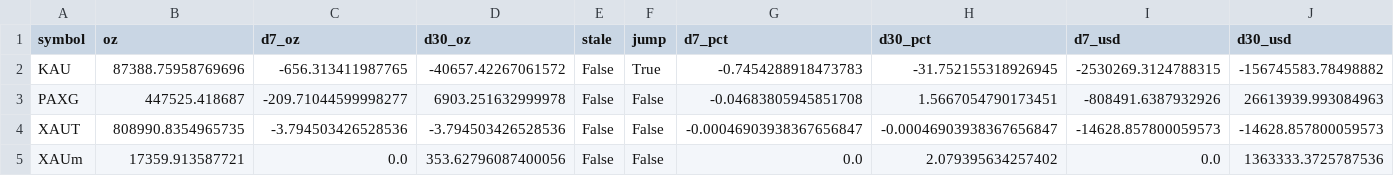
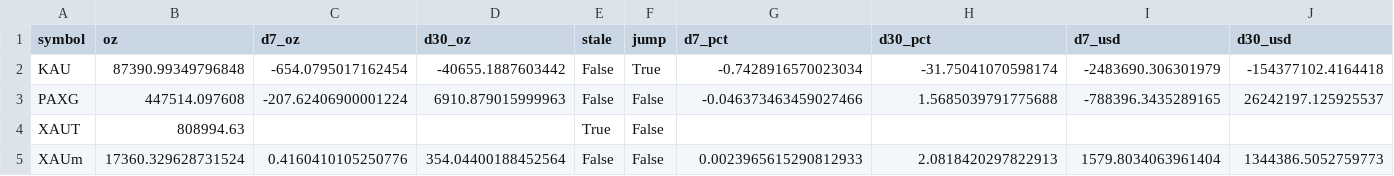
Before and after one commit to mliu86574-png/tokenized-gold-tracker, a CSV file: data/token_flows.csv, drawn as a sheet.

```diff
--- a/data/token_flows.csv
+++ b/data/token_flows.csv
@@ -1,5 +1,5 @@
 symbol,oz,d7_oz,d30_oz,stale,jump,d7_pct,d30_pct,d7_usd,d30_usd
-KAU,87388.75958769696,-656.313411987765,-40657.42267061572,False,True,-0.7454288918473783,-31.752155318926945,-2530269.3124788315,-156745583.78498882
-PAXG,447525.418687,-209.71044599998277,6903.251632999978,False,False,-0.04683805945851708,1.5667054790173451,-808491.6387932926,26613939.993084963
-XAUT,808990.8354965735,-3.794503426528536,-3.794503426528536,False,False,-0.00046903938367656847,-0.00046903938367656847,-14628.857800059573,-14628.857800059573
-XAUm,17359.913587721,0.0,353.62796087400056,False,False,0.0,2.079395634257402,0.0,1363333.3725787536
+KAU,87390.99349796848,-654.0795017162454,-40655.1887603442,False,True,-0.7428916570023034,-31.75041070598174,-2483690.306301979,-154377102.4164418
+PAXG,447514.097608,-207.62406900001224,6910.879015999963,False,False,-0.046373463459027466,1.5685039791775688,-788396.3435289165,26242197.125925537
+XAUT,808994.63,,,True,False,,,,
+XAUm,17360.329628731524,0.4160410105250776,354.04400188452564,False,False,0.0023965615290812933,2.0818420297822913,1579.8034063961404,1344386.5052759773
```
Also changed, not shown: data/macro.csv, data/markets.csv, 13 other files.
